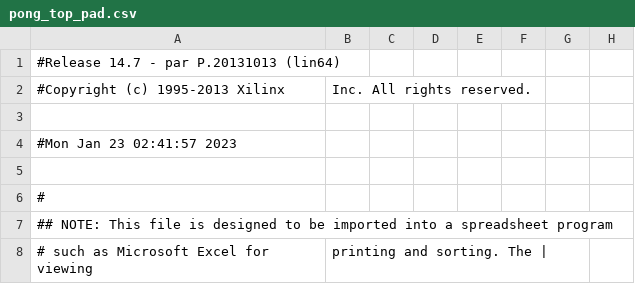
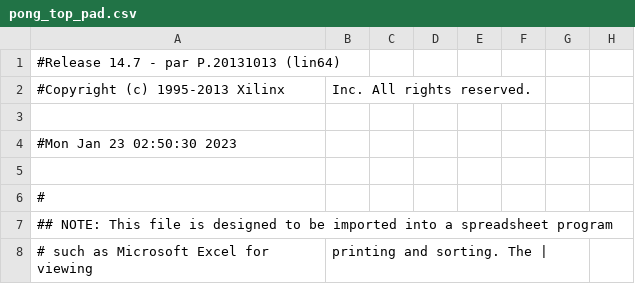
Before and after one commit to ekrov/SpaceInvaders, a CSV file: pong_top_pad.csv, drawn as a sheet; only a part is shown; the diff names each change by its address in the sheet, - before the commit and + after, or states it on an @@ line.

```diff
--- a/pong_top_pad.csv
+++ b/pong_top_pad.csv
-A4: #Mon Jan 23 02:41:57 2023
+A4: #Mon Jan 23 02:50:30 2023
```
Also changed, not shown: 49 other files.
